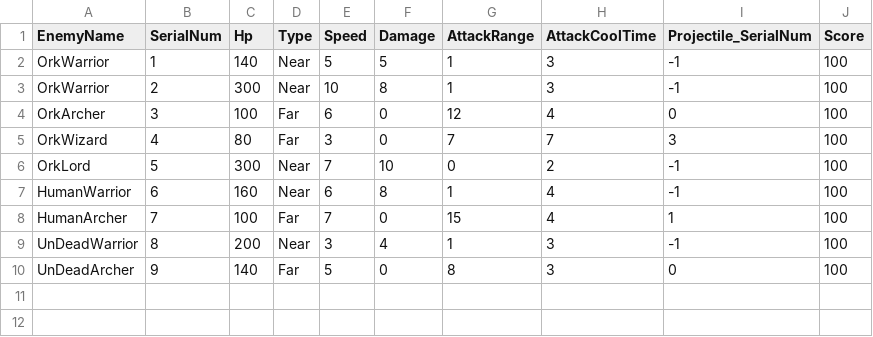
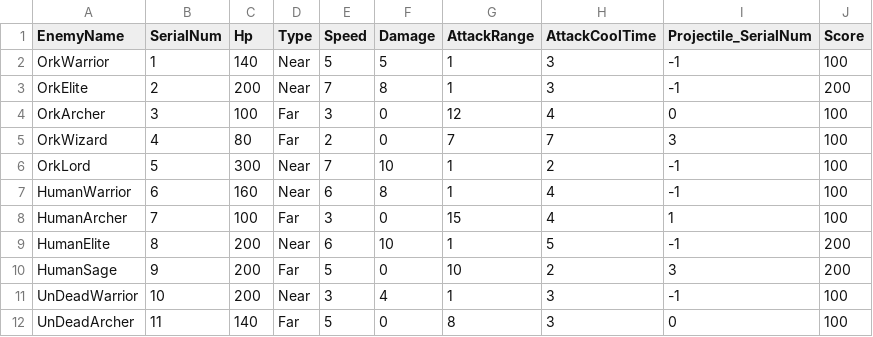
Before and after one commit to anstmdghks0305/Dionysos, a CSV file: Assets/Resources/EnemyData.csv, drawn as a sheet.

```diff
--- a/Assets/Resources/EnemyData.csv
+++ b/Assets/Resources/EnemyData.csv
@@ -2,9 +2,11 @@ EnemyName,SerialNum,Hp,Type,Speed,Damage,AttackRange,AttackCoolTime,Projectile_S
 OrkWarrior,1,140,Near,5,5,1,3,-1,100
-OrkWarrior,2,300,Near,10,8,1,3,-1,100
-OrkArcher,3,100,Far,6,0,12,4,0,100
-OrkWizard,4,80,Far,3,0,7,7,3,100
-OrkLord,5,300,Near,7,10,0,2,-1,100
+OrkElite,2,200,Near,7,8,1,3,-1,200
+OrkArcher,3,100,Far,3,0,12,4,0,100
+OrkWizard,4,80,Far,2,0,7,7,3,100
+OrkLord,5,300,Near,7,10,1,2,-1,100
 HumanWarrior,6,160,Near,6,8,1,4,-1,100
-HumanArcher,7,100,Far,7,0,15,4,1,100
-UnDeadWarrior,8,200,Near,3,4,1,3,-1,100
-UnDeadArcher,9,140,Far,5,0,8,3,0,100
+HumanArcher,7,100,Far,3,0,15,4,1,100
+HumanElite,8,200,Near,6,10,1,5,-1,200
+HumanSage,9,200,Far,5,0,10,2,3,200
+UnDeadWarrior,10,200,Near,3,4,1,3,-1,100
+UnDeadArcher,11,140,Far,5,0,8,3,0,100
```
Also changed, not shown: 19 other files.
